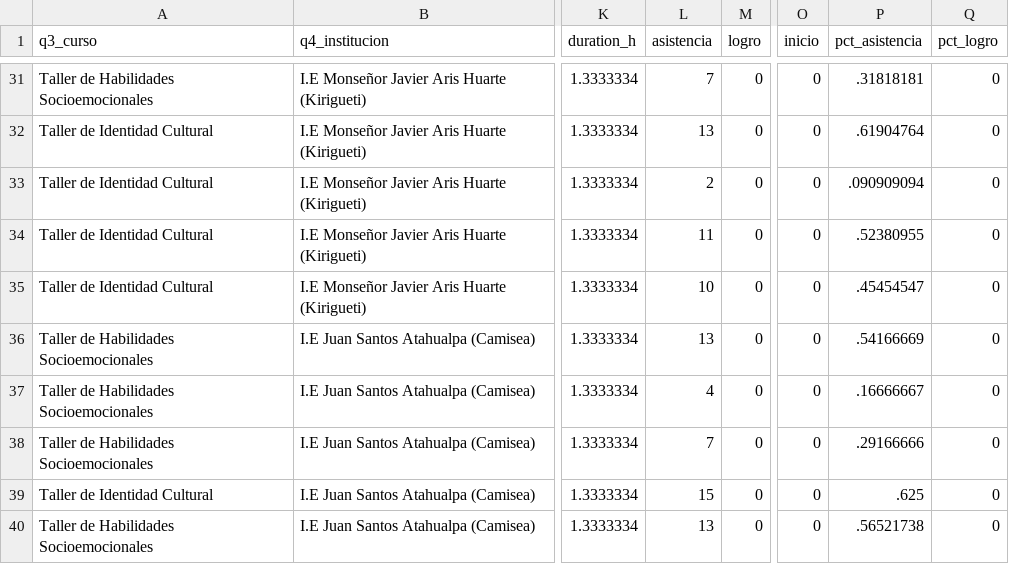
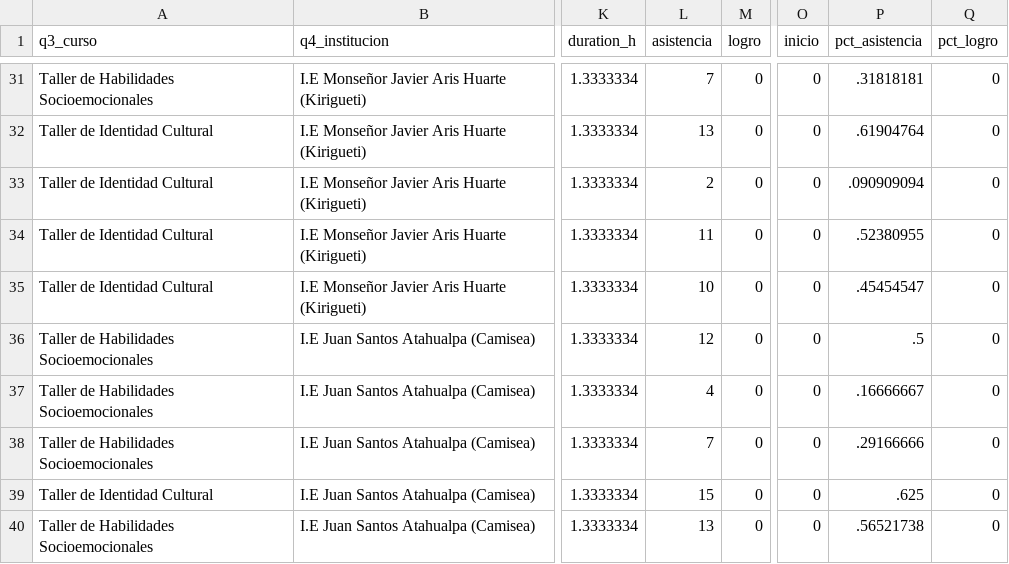
Before and after one commit to lateriteperu/dashboard_nivelacion_educativa, a CSV file: plus_petrol_2026_pii_grupal_talleres.csv, drawn as a sheet; only a part is shown, gaps mark what is left out; the diff names each change by its address in the sheet, - before the commit and + after, or states it on an @@ line.

```diff
--- a/plus_petrol_2026_pii_grupal_talleres.csv
+++ b/plus_petrol_2026_pii_grupal_talleres.csv
-L36 (asistencia): 13
+L36 (asistencia): 12
-P36 (pct_asistencia): .54166669
+P36 (pct_asistencia): .5
```
Also changed, not shown: plus_petrol_2026_pii_grupal_clases.csv.
